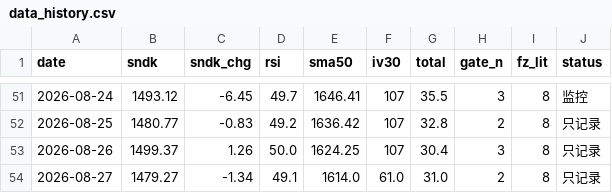
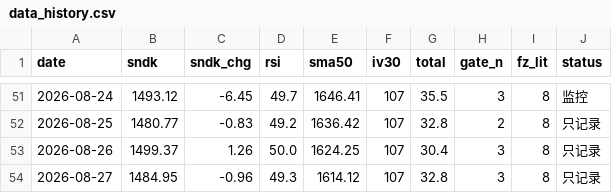
Before and after one commit to nelpower/sandisk-scorecard, a CSV file: data_history.csv, drawn as a sheet; only a part is shown, gaps mark what is left out.

```diff
--- a/data_history.csv
+++ b/data_history.csv
@@ -53,2 +53,2 @@ date,sndk,sndk_chg,rsi,sma50,iv30,total,gate_n,fz_lit,status
 2026-08-26,1499.37,1.26,50.0,1624.25,107,30.4,3,8,只记录
-2026-08-27,1479.27,-1.34,49.1,1614.0,61.0,31.0,2,8,只记录
+2026-08-27,1484.95,-0.96,49.3,1614.12,107,32.8,3,8,只记录
```
Also changed, not shown: 2 other files.
